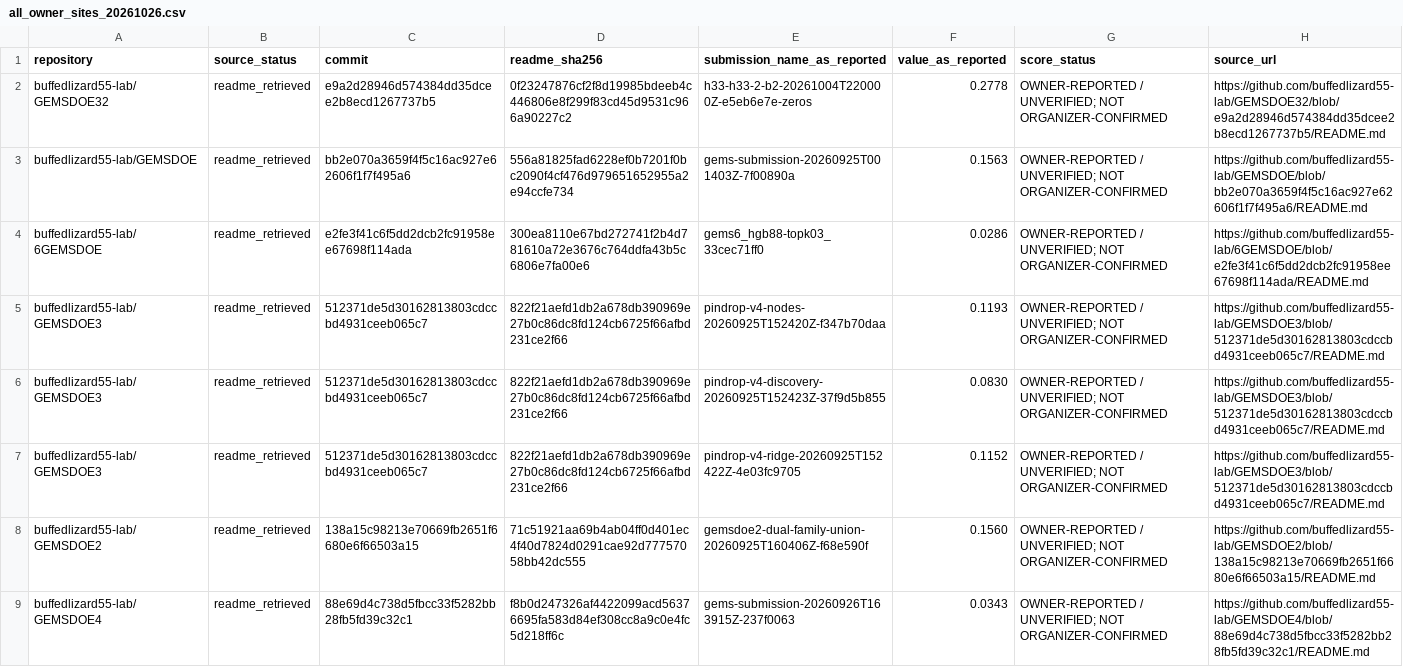
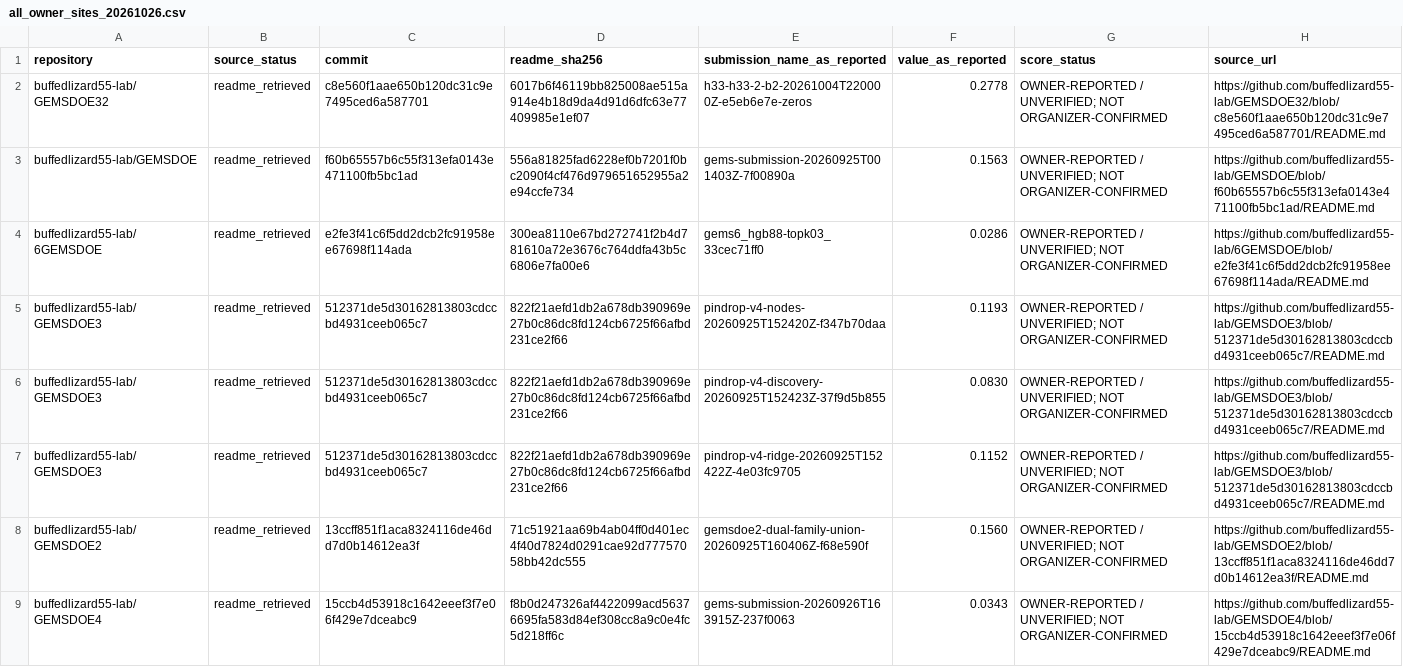
Before and after one commit to buffedlizard55-lab/GEMSDOE24, a CSV file: docs/data/all_owner_sites_20261026.csv, drawn as a sheet; only a part is shown; the diff covers the shown part only.

Commit message:
Add current source snapshot and safe submission guide
Co-authored-by: arena-agent <297053741+arena-agent@users.noreply.github.com>

```diff
--- a/docs/data/all_owner_sites_20261026.csv
+++ b/docs/data/all_owner_sites_20261026.csv
@@ -1,4 +1,4 @@
 repository,source_status,commit,readme_sha256,submission_name_as_reported,value_as_reported,score_status,source_url
-buffedlizard55-lab/GEMSDOE32,readme_retrieved,e9a2d28946d574384dd35dcee2b8ecd1267737b5,0f23247876cf2f8d19985bdeeb4c446806e8f299f83cd45d9531c966a90227c2,h33-h33-2-b2-20261004T220000Z-e5eb6e7e-zeros,0.2778,OWNER-REPORTED / UNVERIFIED; NOT ORGANIZER-CONFIRMED,https://github.com/buffedlizard55-lab/GEMSDOE32/blob/e9a2d28946d574384dd35dcee2b8ecd1267737b5/README.md
-buffedlizard55-lab/GEMSDOE,readme_retrieved,bb2e070a3659f4f5c16ac927e62606f1f7f495a6,556a81825fad6228ef0b7201f0bc2090f4cf476d979651652955a2e94ccfe734,gems-submission-20260925T001403Z-7f00890a,0.1563,OWNER-REPORTED / UNVERIFIED; NOT ORGANIZER-CONFIRMED,https://github.com/buffedlizard55-lab/GEMSDOE/blob/bb2e070a3659f4f5c16ac927e62606f1f7f495a6/README.md
+buffedlizard55-lab/GEMSDOE32,readme_retrieved,c8e560f1aae650b120dc31c9e7495ced6a587701,6017b6f46119bb825008ae515a914e4b18d9da4d91d6dfc63e77409985e1ef07,h33-h33-2-b2-20261004T220000Z-e5eb6e7e-zeros,0.2778,OWNER-REPORTED / UNVERIFIED; NOT ORGANIZER-CONFIRMED,https://github.com/buffedlizard55-lab/GEMSDOE32/blob/c8e560f1aae650b120dc31c9e7495ced6a587701/README.md
+buffedlizard55-lab/GEMSDOE,readme_retrieved,f60b65557b6c55f313efa0143e471100fb5bc1ad,556a81825fad6228ef0b7201f0bc2090f4cf476d979651652955a2e94ccfe734,gems-submission-20260925T001403Z-7f00890a,0.1563,OWNER-REPORTED / UNVERIFIED; NOT ORGANIZER-CONFIRMED,https://github.com/buffedlizard55-lab/GEMSDOE/blob/f60b65557b6c55f313efa0143e471100fb5bc1ad/README.md
 buffedlizard55-lab/6GEMSDOE,readme_retrieved,e2fe3f41c6f5dd2dcb2fc91958ee67698f114ada,300ea8110e67bd272741f2b4d781610a72e3676c764ddfa43b5c6806e7fa00e6,gems6_hgb88-topk03_33cec71ff0,0.0286,OWNER-REPORTED / UNVERIFIED; NOT ORGANIZER-CONFIRMED,https://github.com/buffedlizard55-lab/6GEMSDOE/blob/e2fe3f41c6f5dd2dcb2fc91958ee67698f114ada/README.md
@@ -7,3 +7,3 @@ buffedlizard55-lab/GEMSDOE3,readme_retrieved,512371de5d30162813803cdccbd4931ceeb
 buffedlizard55-lab/GEMSDOE3,readme_retrieved,512371de5d30162813803cdccbd4931ceeb065c7,822f21aefd1db2a678db390969e27b0c86dc8fd124cb6725f66afbd231ce2f66,pindrop-v4-ridge-20260925T152422Z-4e03fc9705,0.1152,OWNER-REPORTED / UNVERIFIED; NOT ORGANIZER-CONFIRMED,https://github.com/buffedlizard55-lab/GEMSDOE3/blob/512371de5d30162813803cdccbd4931ceeb065c7/README.md
-buffedlizard55-lab/GEMSDOE2,readme_retrieved,138a15c98213e70669fb2651f6680e6f66503a15,71c51921aa69b4ab04ff0d401ec4f40d7824d0291cae92d77757058bb42dc555,gemsdoe2-dual-family-union-20260925T160406Z-f68e590f,0.1560,OWNER-REPORTED / UNVERIFIED; NOT ORGANIZER-CONFIRMED,https://github.com/buffedlizard55-lab/GEMSDOE2/blob/138a15c98213e70669fb2651f6680e6f66503a15/README.md
-buffedlizard55-lab/GEMSDOE4,readme_retrieved,88e69d4c738d5fbcc33f5282bb28fb5fd39c32c1,f8b0d247326af4422099acd56376695fa583d84ef308cc8a9c0e4fc5d218ff6c,gems-submission-20260926T163915Z-237f0063,0.0343,OWNER-REPORTED / UNVERIFIED; NOT ORGANIZER-CONFIRMED,https://github.com/buffedlizard55-lab/GEMSDOE4/blob/88e69d4c738d5fbcc33f5282bb28fb5fd39c32c1/README.md
+buffedlizard55-lab/GEMSDOE2,readme_retrieved,13ccff851f1aca8324116de46dd7d0b14612ea3f,71c51921aa69b4ab04ff0d401ec4f40d7824d0291cae92d77757058bb42dc555,gemsdoe2-dual-family-union-20260925T160406Z-f68e590f,0.1560,OWNER-REPORTED / UNVERIFIED; NOT ORGANIZER-CONFIRMED,https://github.com/buffedlizard55-lab/GEMSDOE2/blob/13ccff851f1aca8324116de46dd7d0b14612ea3f/README.md
+buffedlizard55-lab/GEMSDOE4,readme_retrieved,15ccb4d53918c1642eeef3f7e06f429e7dceabc9,f8b0d247326af4422099acd56376695fa583d84ef308cc8a9c0e4fc5d218ff6c,gems-submission-20260926T163915Z-237f0063,0.0343,OWNER-REPORTED / UNVERIFIED; NOT ORGANIZER-CONFIRMED,https://github.com/buffedlizard55-lab/GEMSDOE4/blob/15ccb4d53918c1642eeef3f7e06f429e7dceabc9/README.md
```
Also changed, not shown: 66 edited cells elsewhere in this file, 8 other files.
